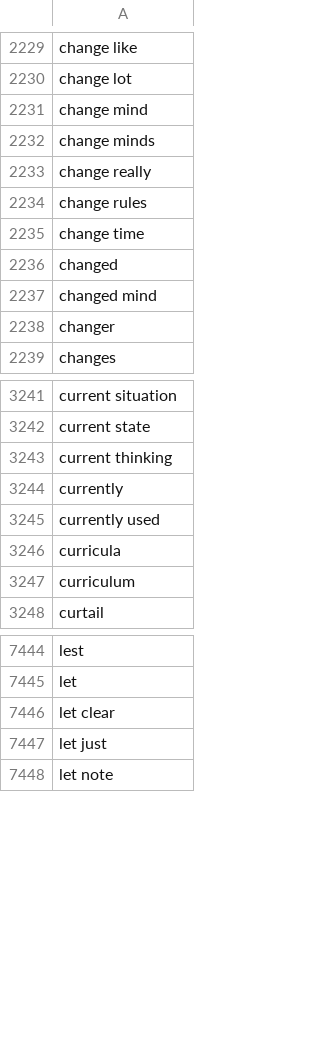
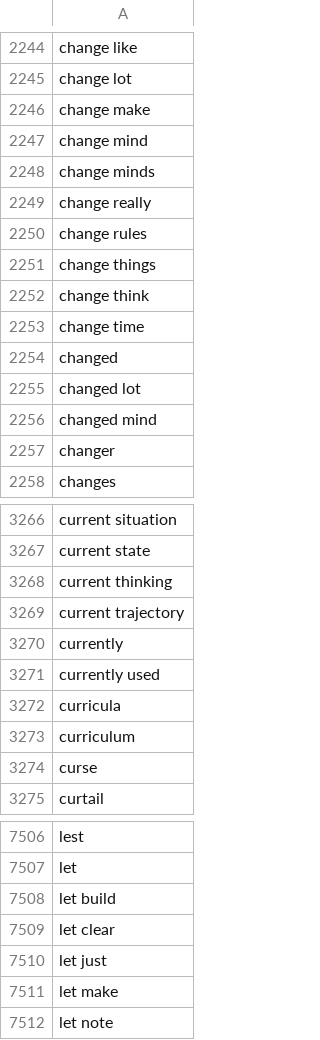
Before and after one commit to matthagy/slowboring_article_clusters, a CSV file: data/words.csv, drawn as a sheet; only a part is shown, gaps mark what is left out; the diff covers the shown part only; the diff names each change by its address in the sheet, - before the commit and + after, or states it on an @@ line.

Commit message:
Updated data

```diff
--- a/data/words.csv
+++ b/data/words.csv
+row 2246: change make
+row 2251: change things
+row 2252: change think
+row 2255: changed lot
+row 3269: current trajectory
+row 3274: curse
+row 7508: let build
+row 7511: let make
```
Also changed, not shown: 122 added rows and 2 removed rows elsewhere in this file, data/posts.csv, 3 other files.
